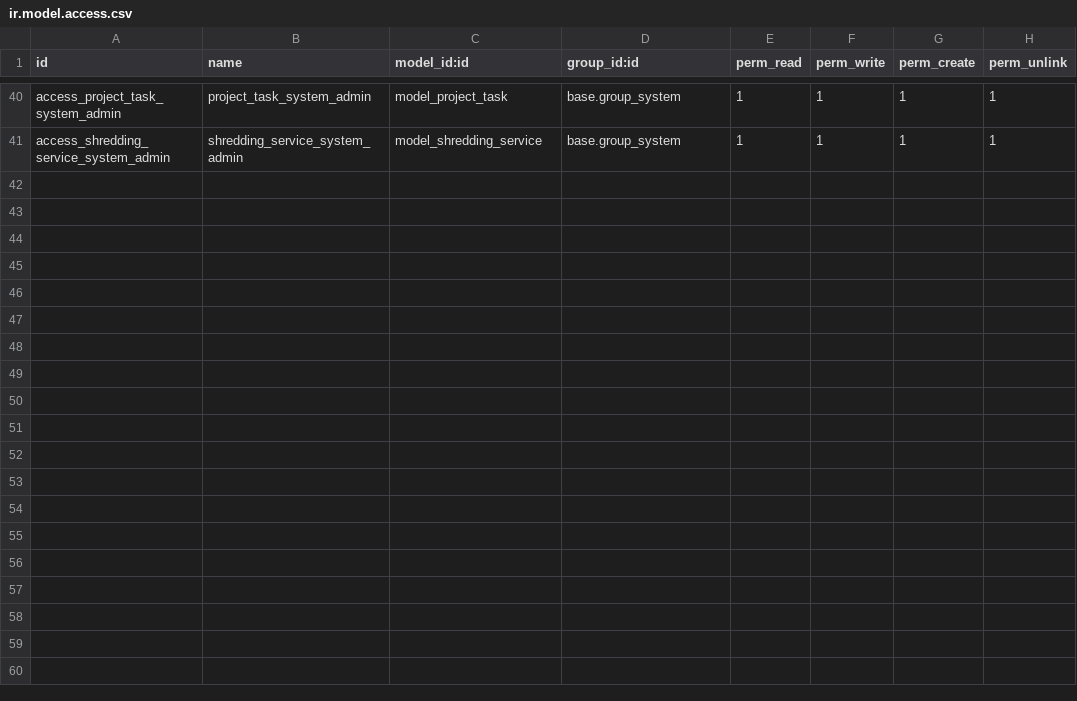
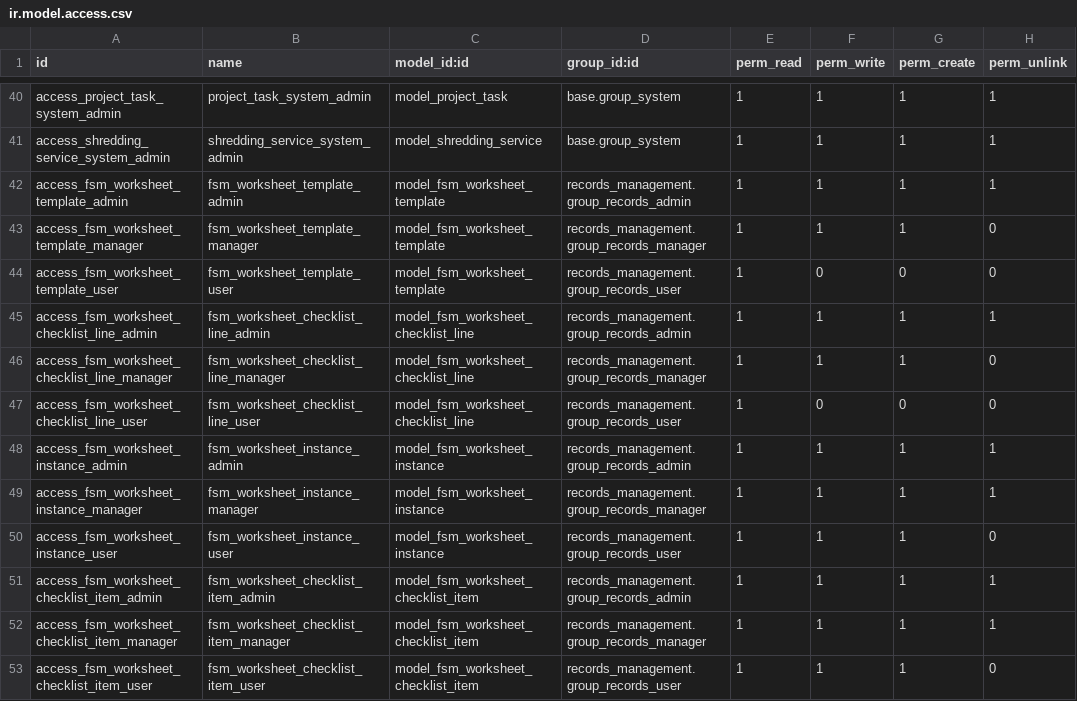
Before and after one commit to John75SunCity/ssh-git-github.com-odoo-odoo.git-18.0, a CSV file: records_management_fsm/security/ir.model.access.csv, drawn as a sheet; only a part is shown, gaps mark what is left out.

Commit message:
feat: Add FSM worksheet system with portal/calendar integration
- Created fsm.worksheet.template model with 8 service type templates
- Created fsm.worksheet.instance for actual field worksheets
- Auto-create FSM tasks when customers make portal requests
- Generate calendar events for team and customer
- Link worksheets to work orders with auto-completion
- Added Active/Completed worksheet menus
- Fixed comodel_name and inverse_name for all relations
- Portal integration creates FSM tasks + calendar events + worksheets

```diff
--- a/records_management_fsm/security/ir.model.access.csv
+++ b/records_management_fsm/security/ir.model.access.csv
@@ -41 +41,13 @@ access_project_task_system_admin,project_task_system_admin,model_project_task,ba
 access_shredding_service_system_admin,shredding_service_system_admin,model_shredding_service,base.group_system,1,1,1,1
+access_fsm_worksheet_template_admin,fsm_worksheet_template_admin,model_fsm_worksheet_template,records_management.group_records_admin,1,1,1,1
+access_fsm_worksheet_template_manager,fsm_worksheet_template_manager,model_fsm_worksheet_template,records_management.group_records_manager,1,1,1,0
+access_fsm_worksheet_template_user,fsm_worksheet_template_user,model_fsm_worksheet_template,records_management.group_records_user,1,0,0,0
+access_fsm_worksheet_checklist_line_admin,fsm_worksheet_checklist_line_admin,model_fsm_worksheet_checklist_line,records_management.group_records_admin,1,1,1,1
+access_fsm_worksheet_checklist_line_manager,fsm_worksheet_checklist_line_manager,model_fsm_worksheet_checklist_line,records_management.group_records_manager,1,1,1,0
+access_fsm_worksheet_checklist_line_user,fsm_worksheet_checklist_line_user,model_fsm_worksheet_checklist_line,records_management.group_records_user,1,0,0,0
+access_fsm_worksheet_instance_admin,fsm_worksheet_instance_admin,model_fsm_worksheet_instance,records_management.group_records_admin,1,1,1,1
+access_fsm_worksheet_instance_manager,fsm_worksheet_instance_manager,model_fsm_worksheet_instance,records_management.group_records_manager,1,1,1,1
+access_fsm_worksheet_instance_user,fsm_worksheet_instance_user,model_fsm_worksheet_instance,records_management.group_records_user,1,1,1,0
+access_fsm_worksheet_checklist_item_admin,fsm_worksheet_checklist_item_admin,model_fsm_worksheet_checklist_item,records_management.group_records_admin,1,1,1,1
+access_fsm_worksheet_checklist_item_manager,fsm_worksheet_checklist_item_manager,model_fsm_worksheet_checklist_item,records_management.group_records_manager,1,1,1,1
+access_fsm_worksheet_checklist_item_user,fsm_worksheet_checklist_item_user,model_fsm_worksheet_checklist_item,records_management.group_records_user,1,1,1,0
```
Also changed, not shown: 8 other files.
